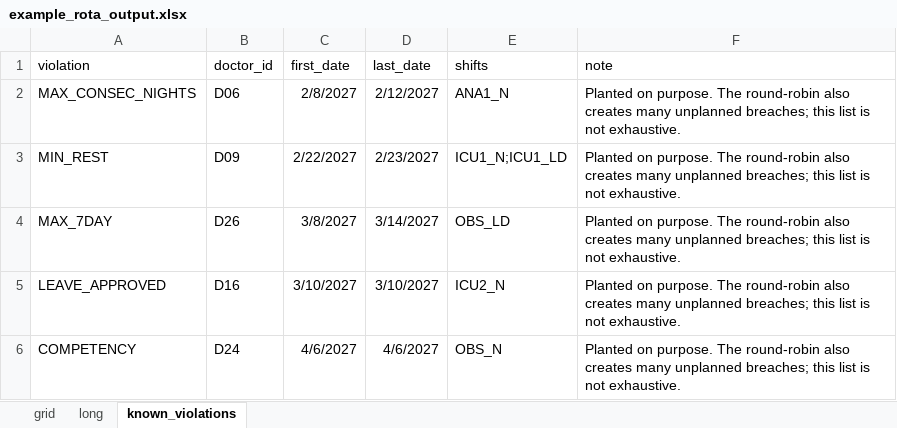
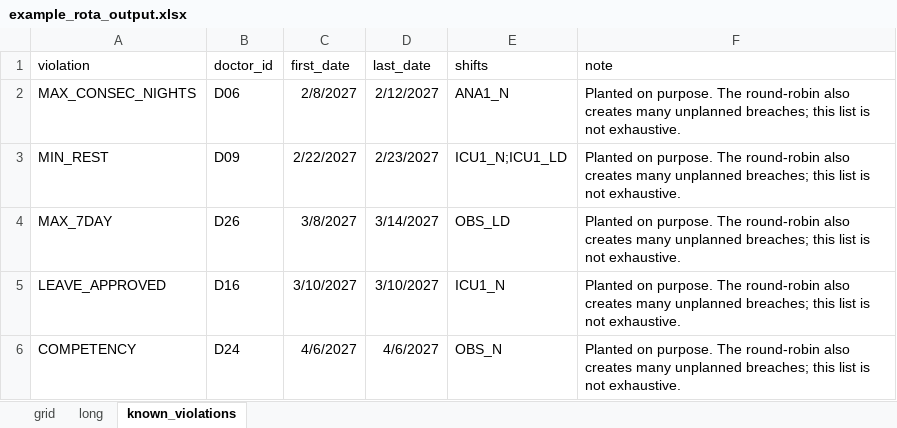
Before and after one commit to mark-jeffrey/rota-writer, an Excel workbook: inst/extdata/example_rota_output.xlsx, sheet known_violations, drawn as a sheet; values as stored, in another font and other column widths than the file's, no borders; table styles not drawn; the diff names each change by its address in the sheet, - before the commit and + after, or states it on an @@ line.

```diff
--- a/inst/extdata/example_rota_output.xlsx (sheet known_violations)
+++ b/inst/extdata/example_rota_output.xlsx (sheet known_violations)
-E5 (shifts): ICU2_N
+E5 (shifts): ICU1_N
```
Also changed, not shown: sheet long, sheet grid, inst/extdata/rota_inputs.xlsx, 7 other files.
